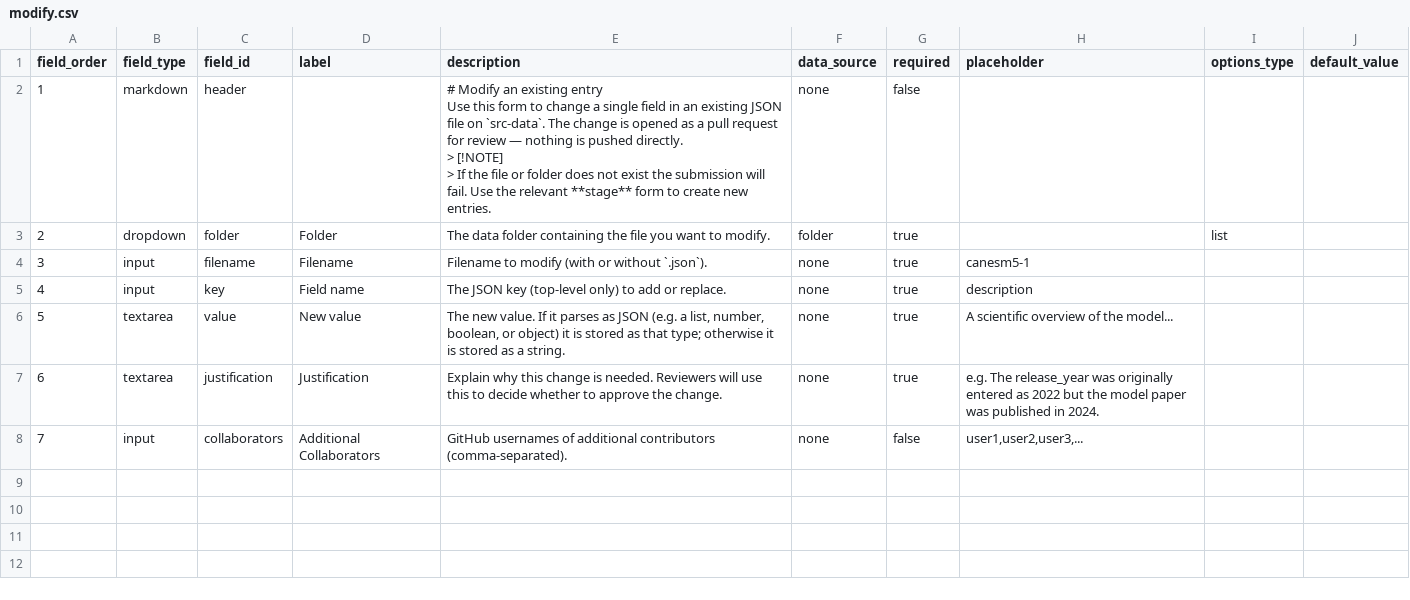
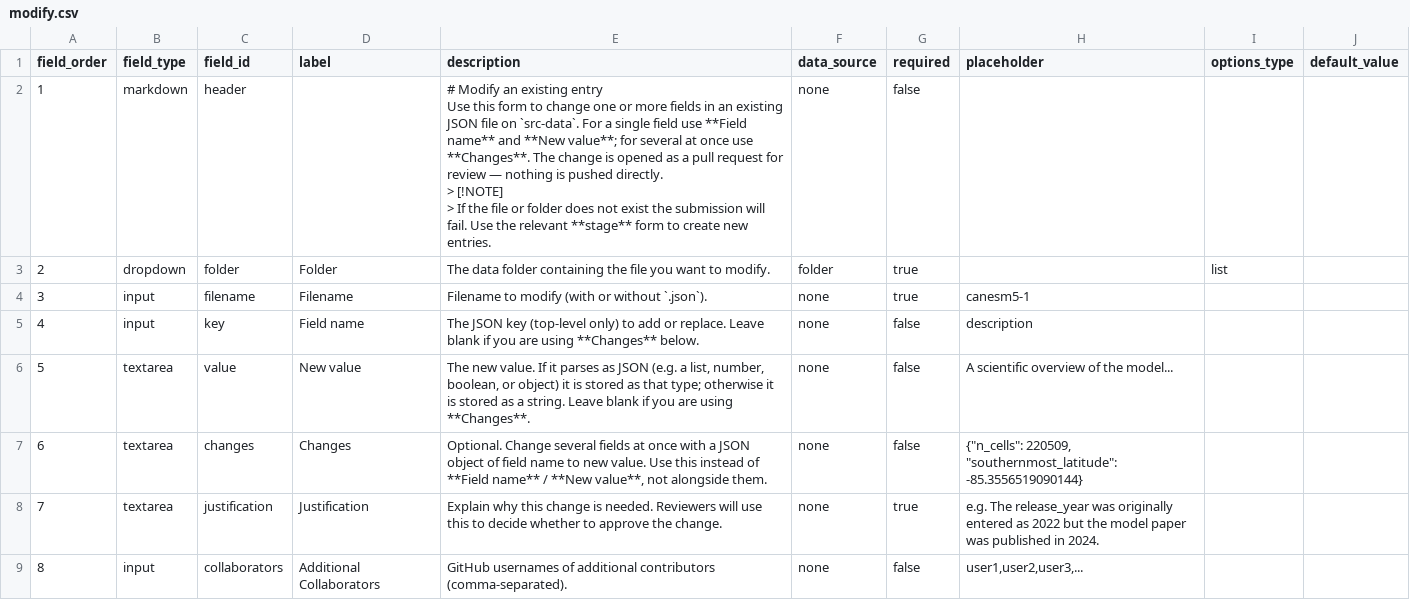
Before and after one commit to WCRP-CMIP/Essential-Model-Documentation, a CSV file: .github/GEN_ISSUE_TEMPLATE/modify.csv, drawn as a sheet; addresses are those after the commit; the diff names each change by its address in the sheet, - before the commit and + after, or states it on an @@ line.

```diff
--- a/.github/GEN_ISSUE_TEMPLATE/modify.csv
+++ b/.github/GEN_ISSUE_TEMPLATE/modify.csv
-E2 (description): …to change a single field in an existing JSON file on `src-data`. The change…
+E2 (description): …to change one or more fields in an existing JSON file on `src-data`. For a single field use **Field name** and **New value**; for several at once use **Changes**. The change…
-E5 (description): …or replace.
+E5 (description): …or replace. Leave blank if you are using **Changes** below.
-G5:G6 (required): true
+G5:G6 (required): false
-E6 (description): …a string.
+E6 (description): …a string. Leave blank if you are using **Changes**.
+row 7: 6 | textarea | changes | Changes | Optional. Change several fields at once with a JSON object of field name to new value. Use this instead of **Field name** / **New value**, not alongside them. | none | false | {"n_cells": 220509, "southernmost_latitude": -85.3556519090144}
@@ column A (field_order) renumbered from row 8 down @@
```
Also changed, not shown: 5 other files.
